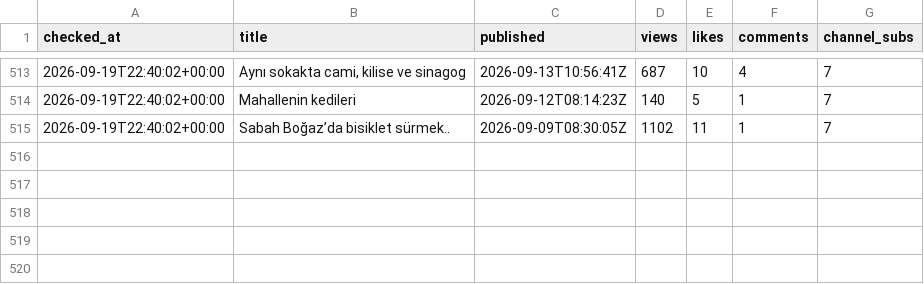
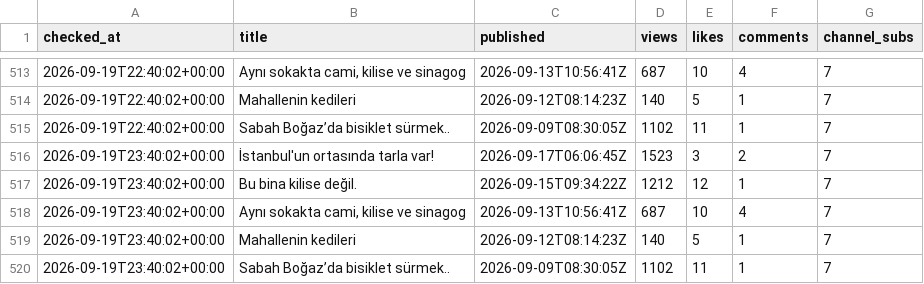
Before and after one commit to volaria/vd-insights-data, a CSV file: data/yt_live_DEFNE_log.csv, drawn as a sheet; only a part is shown, gaps mark what is left out.

Commit message:
live

```diff
--- a/data/yt_live_DEFNE_log.csv
+++ b/data/yt_live_DEFNE_log.csv
@@ -515 +515,6 @@ checked_at,title,published,views,likes,comments,channel_subs
 2026-09-19T22:40:02+00:00,Sabah Boğaz’da bisiklet sürmek..,2026-09-09T08:30:05Z,1102,11,1,7
+2026-09-19T23:40:02+00:00,İstanbul'un ortasında tarla var!,2026-09-17T06:06:45Z,1523,3,2,7
+2026-09-19T23:40:02+00:00,Bu bina kilise değil.,2026-09-15T09:34:22Z,1212,12,1,7
+2026-09-19T23:40:02+00:00,"Aynı sokakta cami, kilise ve sinagog",2026-09-13T10:56:41Z,687,10,4,7
+2026-09-19T23:40:02+00:00,Mahallenin kedileri,2026-09-12T08:14:23Z,140,5,1,7
+2026-09-19T23:40:02+00:00,Sabah Boğaz’da bisiklet sürmek..,2026-09-09T08:30:05Z,1102,11,1,7
```
Also changed, not shown: data/yt_live_DEFNE.csv.
